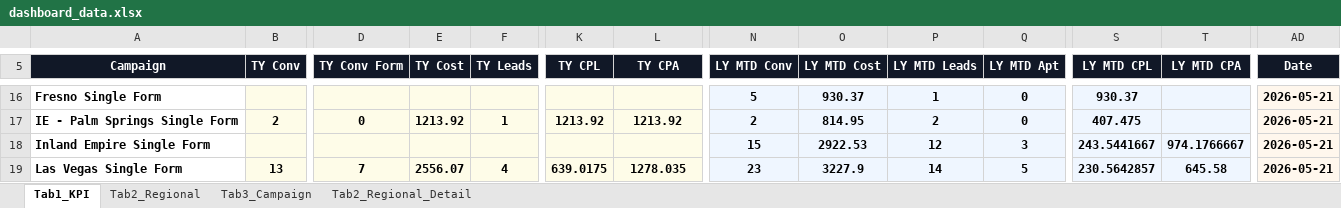
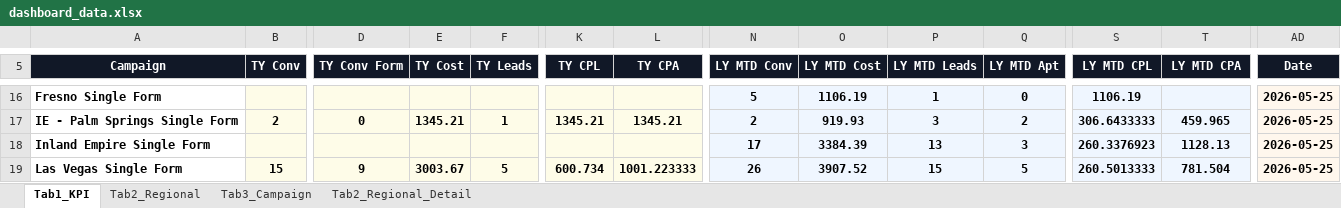
Before and after one commit to panpanlsw-ops/BIng-Dashboard, an Excel workbook: dashboard_data.xlsx, sheet Tab1_KPI, drawn as a sheet; only a part is shown, gaps mark what is left out; values as stored, in another font and other column widths than the file's, no borders; the diff covers the shown part only; the diff names each change by its address in the sheet, - before the commit and + after, or states it on an @@ line.

```diff
--- a/dashboard_data.xlsx (sheet Tab1_KPI)
+++ b/dashboard_data.xlsx (sheet Tab1_KPI)
-O16 (LY MTD Cost): 930.37
+O16 (LY MTD Cost): 1106.19
-S16 (LY MTD CPL): 930.37
+S16 (LY MTD CPL): 1106.19
-AD16:AD19 (Date): 2026-05-21
+AD16:AD19 (Date): 2026-05-25
-E17 (TY Cost): 1213.92
+E17 (TY Cost): 1345.21
-K17 (TY CPL): 1213.92
+K17 (TY CPL): 1345.21
-L17 (TY CPA): 1213.92
+L17 (TY CPA): 1345.21
-O17 (LY MTD Cost): 814.95
+O17 (LY MTD Cost): 919.93
-P17 (LY MTD Leads): 2
+P17 (LY MTD Leads): 3
-Q17 (LY MTD Apt): 0
+Q17 (LY MTD Apt): 2
-S17 (LY MTD CPL): 407.475
+S17 (LY MTD CPL): 306.6433333
-T17 (LY MTD CPA): (empty)
+T17 (LY MTD CPA): 459.965
-N18 (LY MTD Conv): 15
+N18 (LY MTD Conv): 17
-O18 (LY MTD Cost): 2922.53
+O18 (LY MTD Cost): 3384.39
-P18 (LY MTD Leads): 12
+P18 (LY MTD Leads): 13
-S18 (LY MTD CPL): 243.5441667
+S18 (LY MTD CPL): 260.3376923
-T18 (LY MTD CPA): 974.1766667
+T18 (LY MTD CPA): 1128.13
-B19 (TY Conv): 13
+B19 (TY Conv): 15
-D19 (TY Conv Form): 7
+D19 (TY Conv Form): 9
-E19 (TY Cost): 2556.07
+E19 (TY Cost): 3003.67
-F19 (TY Leads): 4
+F19 (TY Leads): 5
-K19 (TY CPL): 639.0175
+K19 (TY CPL): 600.734
-L19 (TY CPA): 1278.035
+L19 (TY CPA): 1001.223333
-N19 (LY MTD Conv): 23
+N19 (LY MTD Conv): 26
-O19 (LY MTD Cost): 3227.9
+O19 (LY MTD Cost): 3907.52
-P19 (LY MTD Leads): 14
+P19 (LY MTD Leads): 15
-S19 (LY MTD CPL): 230.5642857
+S19 (LY MTD CPL): 260.5013333
-T19 (LY MTD CPA): 645.58
+T19 (LY MTD CPA): 781.504
```
Also changed, not shown: 159 edited cells elsewhere in this sheet, sheet Tab2_Regional, sheet Tab3_Campaign, sheet Tab2_Regional_Detail.
